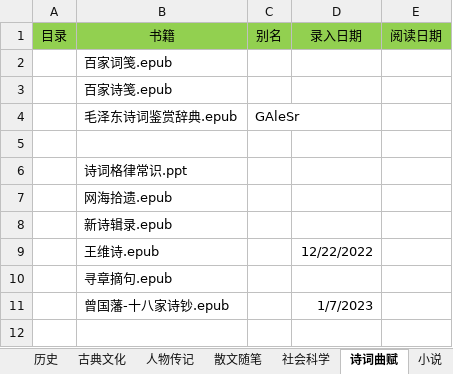
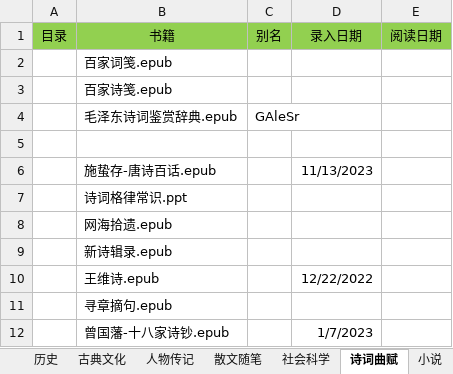
Before and after one commit to RockyChing/yxiang, an Excel workbook: ePub/图书籍录.xlsx, sheet 诗词曲赋, drawn as a sheet; values as stored, in another font and other column widths than the file's, no borders; the diff names each change by its address in the sheet, - before the commit and + after, or states it on an @@ line.

```diff
--- a/ePub/图书籍录.xlsx (sheet 诗词曲赋)
+++ b/ePub/图书籍录.xlsx (sheet 诗词曲赋)
+row 6:  | 施蛰存-唐诗百话.epub |  | 11/13/2023
```
Also changed, not shown: sheet 小说, sheet 历史, sheet 金融经济, sheet 散文随笔, sheet 人物传记.
